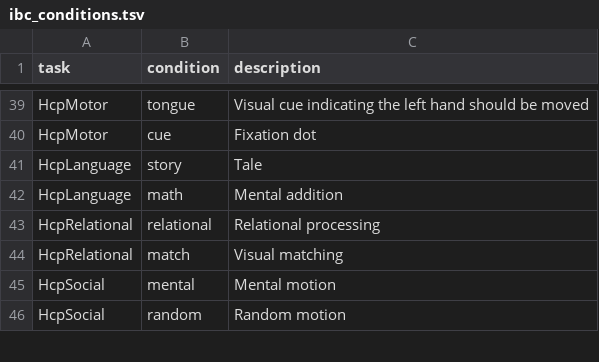
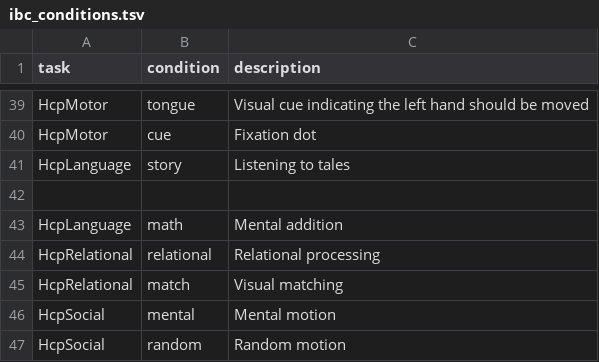
Before and after one commit to individual-brain-charting/public_analysis_code, a TSV file: ibc_data/ibc_conditions.tsv, drawn as a sheet; only a part is shown, gaps mark what is left out.

Commit message:
Update ibc_data/ibc_conditions.tsv
Co-authored-by: bthirion <bertrand.thirion@inria.fr>

```diff
--- a/ibc_data/ibc_conditions.tsv
+++ b/ibc_data/ibc_conditions.tsv
@@ -40,3 +40,4 @@ HcpMotor	tongue	Visual cue indicating the left hand should be moved
 HcpMotor	cue	Fixation dot
-HcpLanguage	story	Tale
+HcpLanguage	story	Listening to tales
+
 HcpLanguage	math	Mental addition
```
